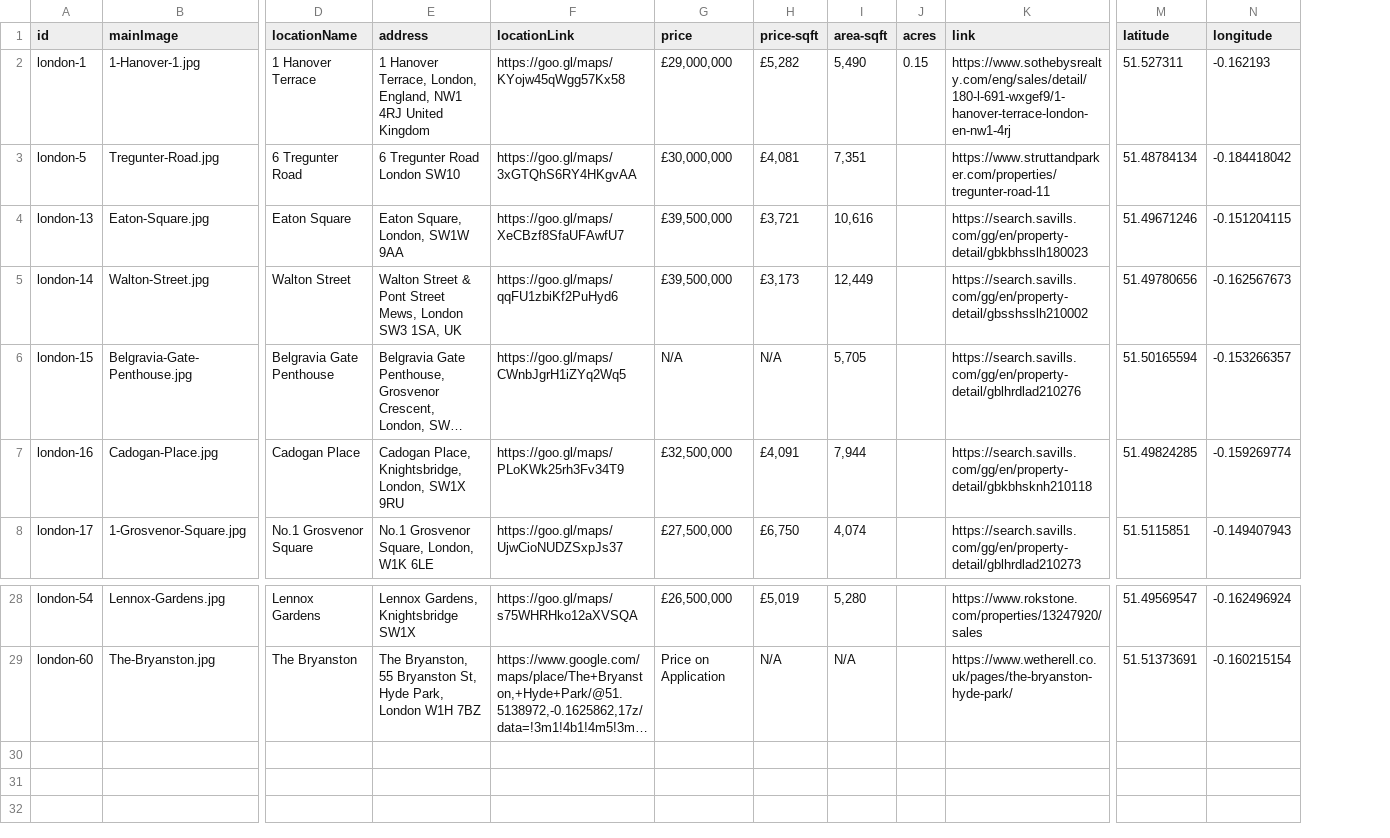
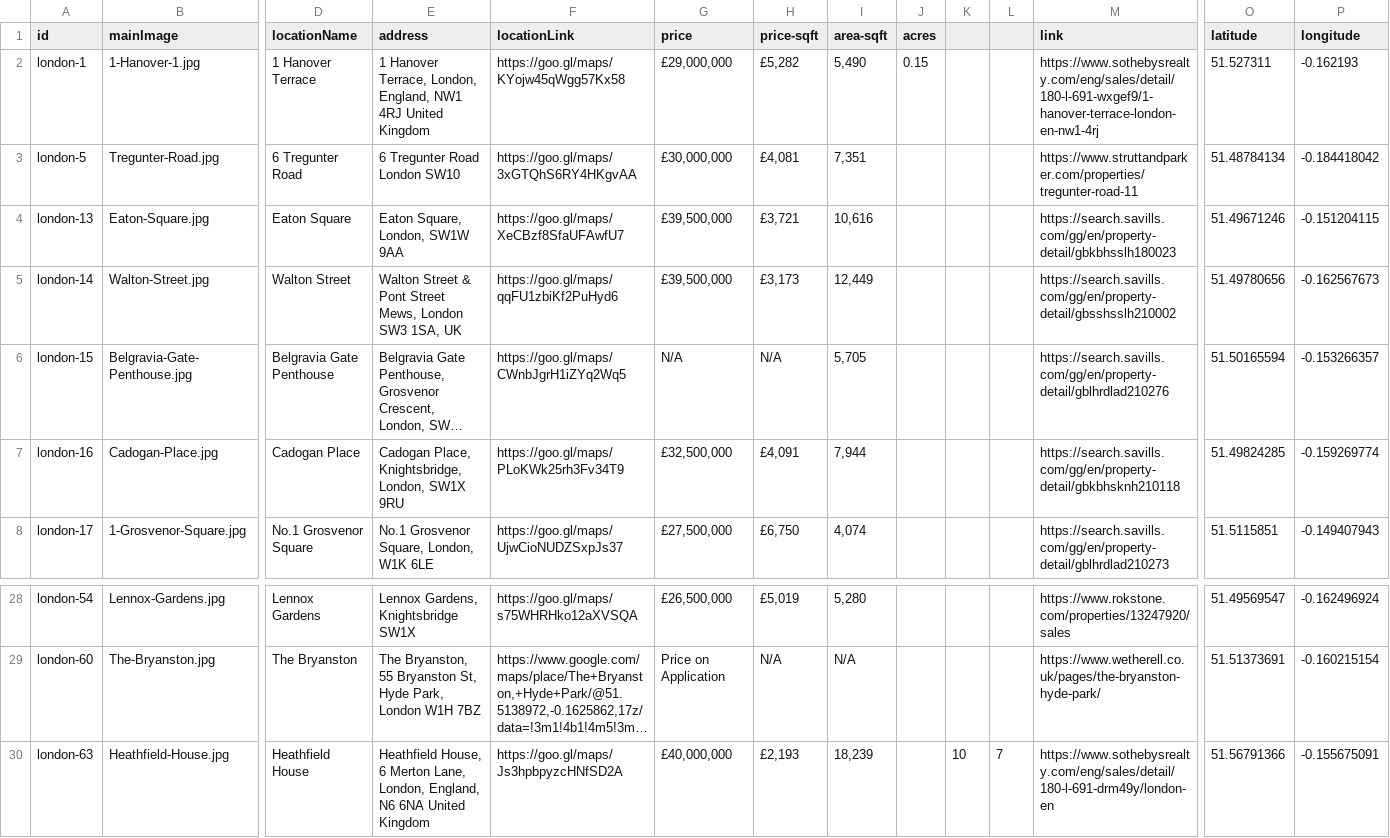
Before and after one commit to courtneysimonse/london-properties, a CSV file: london/london-properties.csv, drawn as a sheet; only a part is shown, gaps mark what is left out; long unchanged cells end in …; rows hold the shown columns only; the diff names each change by its address in the sheet, - before the commit and + after, or states it on an @@ line.

```diff
--- a/london/london-properties.csv
+++ b/london/london-properties.csv
+column K, empty
+column L, empty
+row 30: london-63 | Heathfield-House.jpg | Heathfield House | Heathfield House, 6 Merton Lane, London, England, N6 6NA United Kingdom | https://goo.gl/maps/Js3hpbpyzcHNfSD2A | £40,000,000 | £2,193 | 18,239 |  | 10 | 7 | https://www.sothebysrealty.com/eng/sales/detail/180-l-691-drm49y/london-en | 51.56791366 | -0.155675091
```
Also changed, not shown: 2 other files.
